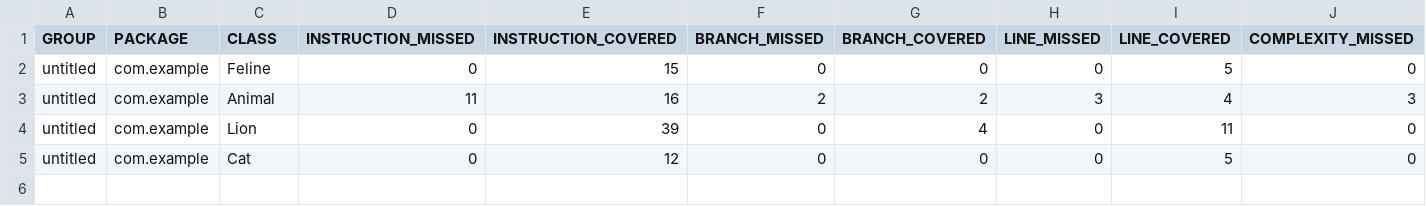
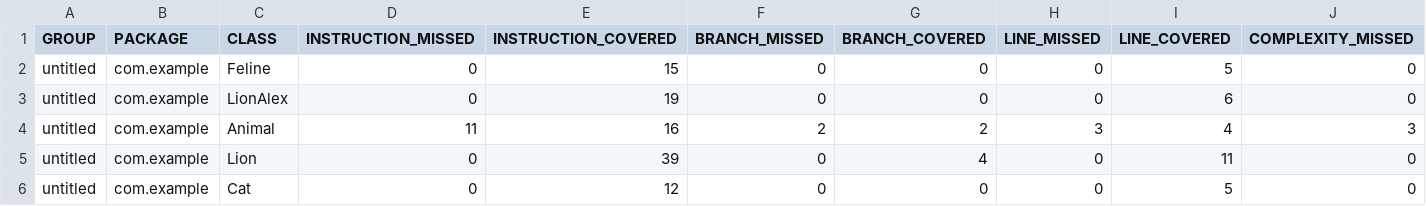
Before and after one commit to Qwesarr/qa_java, a CSV file: target/site/jacoco/jacoco.csv, drawn as a sheet; only a part is shown; rows hold the shown columns only; the diff names each change by its address in the sheet, - before the commit and + after, or states it on an @@ line.

Commit message:
AddAlex
Добавил Алекса и дописал тесты

```diff
--- a/target/site/jacoco/jacoco.csv
+++ b/target/site/jacoco/jacoco.csv
+row 3: untitled | com.example | LionAlex | 0 | 19 | 0 | 0 | 0 | 6 | 0
```
Also changed, not shown: 29 other files.
